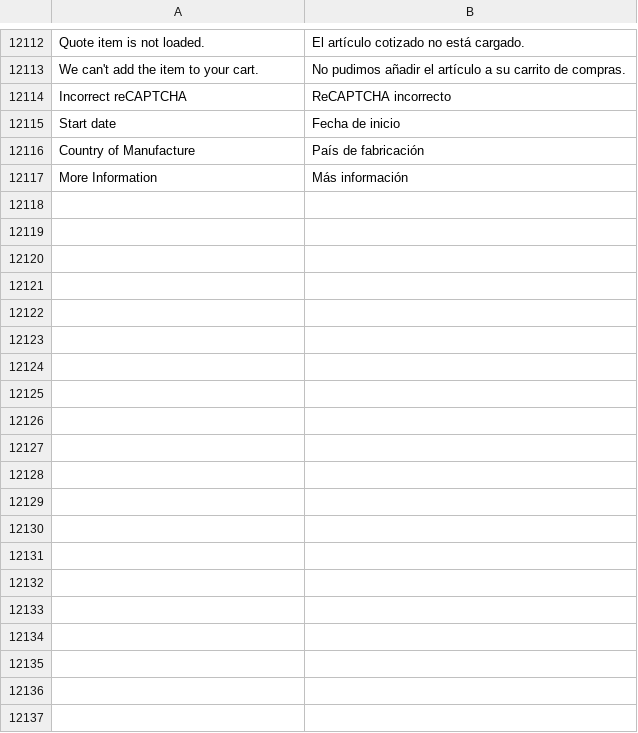
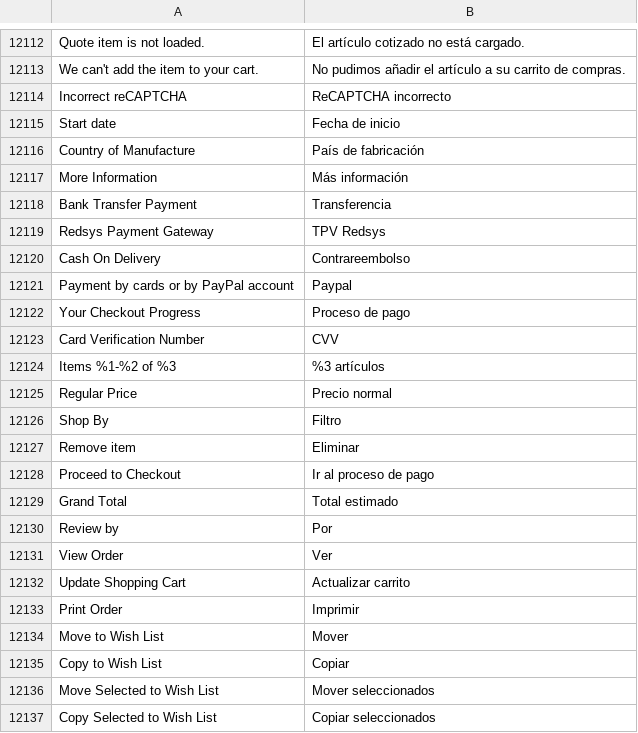
Before and after one commit to MagestioEcommerce/es, a CSV file: app/code/Magestio/Es/i18n/es_ES.csv, drawn as a sheet; only a part is shown, gaps mark what is left out; the diff covers the shown part only.

Commit message:
Añadir items de traducción a las generales

```diff
--- a/app/code/Magestio/Es/i18n/es_ES.csv
+++ b/app/code/Magestio/Es/i18n/es_ES.csv
@@ -12510 +12510,21 @@ Country of Manufacture,País de fabricación
 "More Information","Más información"
+"Bank Transfer Payment","Transferencia"
+"Redsys Payment Gateway","TPV Redsys"
+"Cash On Delivery","Contrareembolso"
+"Payment by cards or by PayPal account","Paypal"
+"Your Checkout Progress", "Proceso de pago"
+"Card Verification Number", "CVV"
+"Items %1-%2 of %3","%3 artículos"
+"Regular Price", "Precio normal"
+"Shop By","Filtro"
+"Remove item", "Eliminar"
+"Proceed to Checkout", "Ir al proceso de pago"
+"Grand Total", "Total estimado"
+"Review by", "Por"
+"View Order", "Ver"
+"Update Shopping Cart", "Actualizar carrito"
+"Print Order", "Imprimir"
+"Move to Wish List","Mover"
+"Copy to Wish List","Copiar"
+"Move Selected to Wish List", "Mover seleccionados"
+"Copy Selected to Wish List", "Copiar seleccionados"
```
Also changed, not shown: 21 added rows elsewhere in this file.
